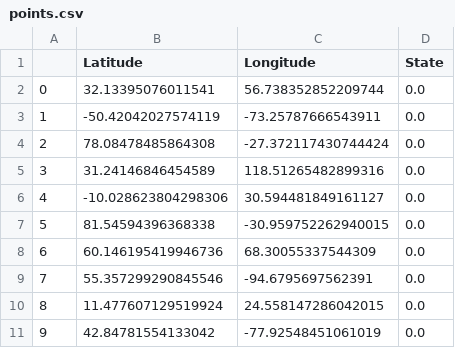
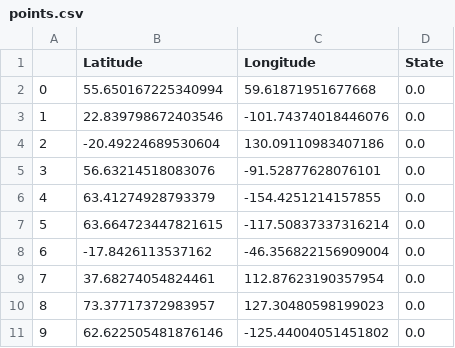
Before and after one commit to alessandrosebastianelli/SentinelDataDownloaderTool, a CSV file: gui_code/points.csv, drawn as a sheet.

```diff
--- a/gui_code/points.csv
+++ b/gui_code/points.csv
@@ -1,11 +1,11 @@
 ,Latitude,Longitude,State
-0,32.13395076011541,56.738352852209744,0.0
-1,-50.42042027574119,-73.25787666543911,0.0
-2,78.08478485864308,-27.372117430744424,0.0
-3,31.24146846454589,118.51265482899316,0.0
-4,-10.028623804298306,30.594481849161127,0.0
-5,81.54594396368338,-30.959752262940015,0.0
-6,60.146195419946736,68.30055337544309,0.0
-7,55.357299290845546,-94.6795697562391,0.0
-8,11.477607129519924,24.558147286042015,0.0
-9,42.84781554133042,-77.92548451061019,0.0
+0,55.650167225340994,59.61871951677668,0.0
+1,22.839798672403546,-101.74374018446076,0.0
+2,-20.49224689530604,130.09110983407186,0.0
+3,56.63214518083076,-91.52877628076101,0.0
+4,63.41274928793379,-154.4251214157855,0.0
+5,63.664723447821615,-117.50837337316214,0.0
+6,-17.8426113537162,-46.356822156909004,0.0
+7,37.68274054824461,112.87623190357954,0.0
+8,73.37717372983957,127.30480598199023,0.0
+9,62.622505481876146,-125.44004051451802,0.0
```
Also changed, not shown: 4 other files.
